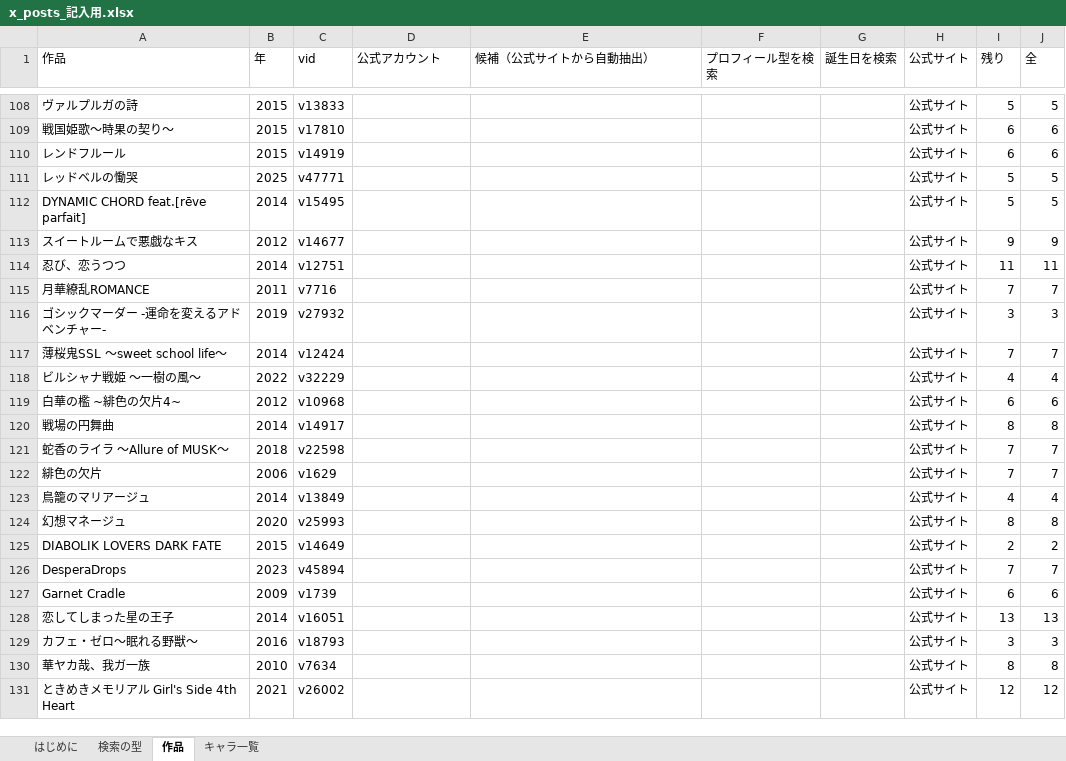
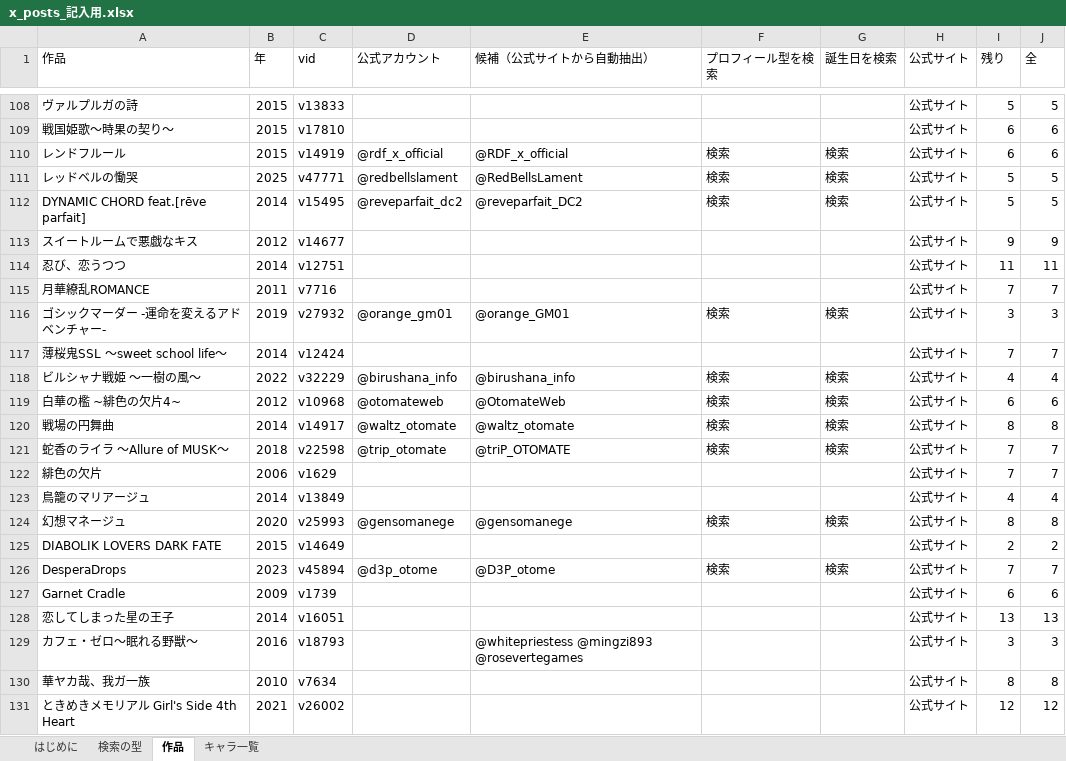
Before and after one commit to hamatie0409/otomedana-test, an Excel workbook: corrections/x_posts_記入用.xlsx, sheet 作品, drawn as a sheet; only a part is shown, gaps mark what is left out; values as stored, in another font and other column widths than the file's, no cell formats; the diff covers the shown part only; the diff names each change by its address in the sheet, - before the commit and + after, or states it on an @@ line.

```diff
--- a/corrections/x_posts_記入用.xlsx (sheet 作品)
+++ b/corrections/x_posts_記入用.xlsx (sheet 作品)
-D110 (公式アカウント): (empty)
+D110 (公式アカウント): @rdf_x_official
-E110 (候補（公式サイトから自動抽出）): (empty)
+E110 (候補（公式サイトから自動抽出）): @RDF_x_official
-F110:F112 (プロフィール型を検索): (empty)
+F110:F112 (プロフィール型を検索): 検索
-G110:G112 (誕生日を検索): (empty)
+G110:G112 (誕生日を検索): 検索
-D111 (公式アカウント): (empty)
+D111 (公式アカウント): @redbellslament
-E111 (候補（公式サイトから自動抽出）): (empty)
+E111 (候補（公式サイトから自動抽出）): @RedBellsLament
-D112 (公式アカウント): (empty)
+D112 (公式アカウント): @reveparfait_dc2
-E112 (候補（公式サイトから自動抽出）): (empty)
+E112 (候補（公式サイトから自動抽出）): @reveparfait_DC2
-D116 (公式アカウント): (empty)
+D116 (公式アカウント): @orange_gm01
-E116 (候補（公式サイトから自動抽出）): (empty)
+E116 (候補（公式サイトから自動抽出）): @orange_GM01
-F116 (プロフィール型を検索): (empty)
+F116 (プロフィール型を検索): 検索
-G116 (誕生日を検索): (empty)
+G116 (誕生日を検索): 検索
-D118 (公式アカウント): (empty)
+D118 (公式アカウント): @birushana_info
-E118 (候補（公式サイトから自動抽出）): (empty)
+E118 (候補（公式サイトから自動抽出）): @birushana_info
-F118:F121 (プロフィール型を検索): (empty)
+F118:F121 (プロフィール型を検索): 検索
-G118:G121 (誕生日を検索): (empty)
+G118:G121 (誕生日を検索): 検索
-D119 (公式アカウント): (empty)
+D119 (公式アカウント): @otomateweb
-E119 (候補（公式サイトから自動抽出）): (empty)
+E119 (候補（公式サイトから自動抽出）): @OtomateWeb
-D120 (公式アカウント): (empty)
+D120 (公式アカウント): @waltz_otomate
-E120 (候補（公式サイトから自動抽出）): (empty)
+E120 (候補（公式サイトから自動抽出）): @waltz_otomate
-D121 (公式アカウント): (empty)
+D121 (公式アカウント): @trip_otomate
-E121 (候補（公式サイトから自動抽出）): (empty)
+E121 (候補（公式サイトから自動抽出）): @triP_OTOMATE
-D124 (公式アカウント): (empty)
+D124 (公式アカウント): @gensomanege
-E124 (候補（公式サイトから自動抽出）): (empty)
+E124 (候補（公式サイトから自動抽出）): @gensomanege
-F124 (プロフィール型を検索): (empty)
+F124 (プロフィール型を検索): 検索
-G124 (誕生日を検索): (empty)
+G124 (誕生日を検索): 検索
-D126 (公式アカウント): (empty)
+D126 (公式アカウント): @d3p_otome
-E126 (候補（公式サイトから自動抽出）): (empty)
+E126 (候補（公式サイトから自動抽出）): @D3P_otome
-F126 (プロフィール型を検索): (empty)
+F126 (プロフィール型を検索): 検索
-G126 (誕生日を検索): (empty)
+G126 (誕生日を検索): 検索
-E129 (候補（公式サイトから自動抽出）): (empty)
+E129 (候補（公式サイトから自動抽出）): @whitepriestess @mingzi893 @rosevertegames
```
Also changed, not shown: 677 edited cells elsewhere in this sheet, sheet キャラ一覧, cell formats, 4 other files.
